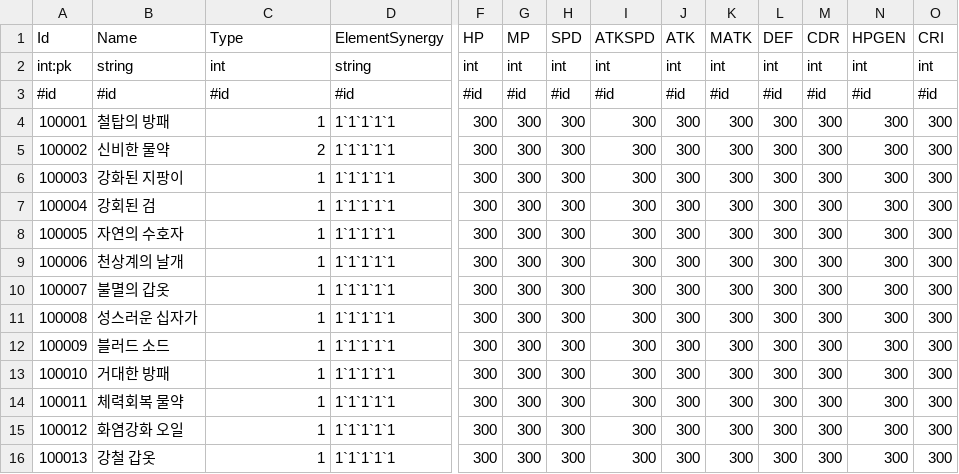
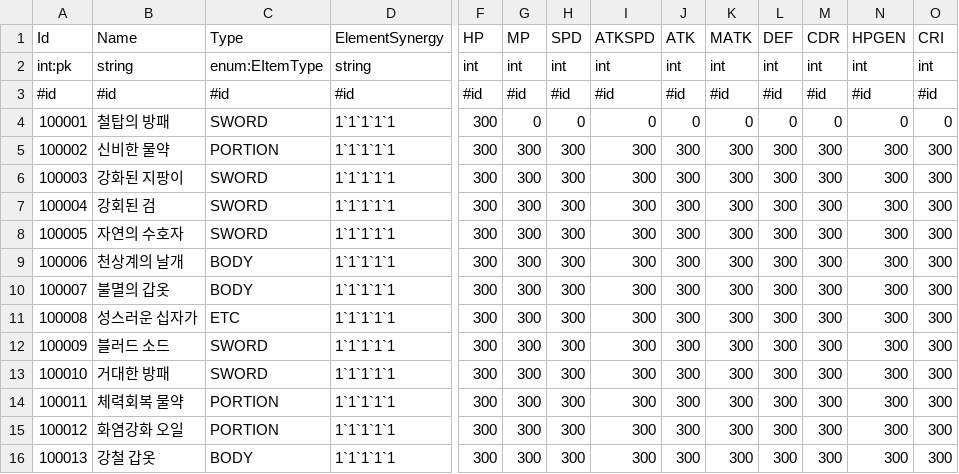
Before and after one commit to Kimseogyoung/ProjectSBR, a CSV file: SBR_Game/Assets/Resources/Data/Proto/Csv/Item.csv, drawn as a sheet; only a part is shown, gaps mark what is left out; the diff names each change by its address in the sheet, - before the commit and + after, or states it on an @@ line.

Commit message:
Add :Item 준비중
다음 할일 : Item 보상적용, 스탯 적용, 보상 유아이에 올리기,
- 이미 달성한 스테이지못깨게하기
- shop

```diff
--- a/SBR_Game/Assets/Resources/Data/Proto/Csv/Item.csv
+++ b/SBR_Game/Assets/Resources/Data/Proto/Csv/Item.csv
-C2 (Type): int
+C2 (Type): enum:EItemType
-C4 (Type): 1
+C4 (Type): SWORD
-G4 (MP): 300
+G4 (MP): 0
-H4 (SPD): 300
+H4 (SPD): 0
-I4 (ATKSPD): 300
+I4 (ATKSPD): 0
-J4 (ATK): 300
+J4 (ATK): 0
-K4 (MATK): 300
+K4 (MATK): 0
-L4 (DEF): 300
+L4 (DEF): 0
-M4 (CDR): 300
+M4 (CDR): 0
-N4 (HPGEN): 300
+N4 (HPGEN): 0
-O4 (CRI): 300
+O4 (CRI): 0
-C5 (Type): 2
+C5 (Type): PORTION
-C6:C8 (Type): 1
+C6:C8 (Type): SWORD
-C9:C10 (Type): 1
+C9:C10 (Type): BODY
-C11 (Type): 1
+C11 (Type): ETC
-C12:C13 (Type): 1
+C12:C13 (Type): SWORD
-C14:C15 (Type): 1
+C14:C15 (Type): PORTION
-C16 (Type): 1
+C16 (Type): BODY
```
Also changed, not shown: 30 other files.
